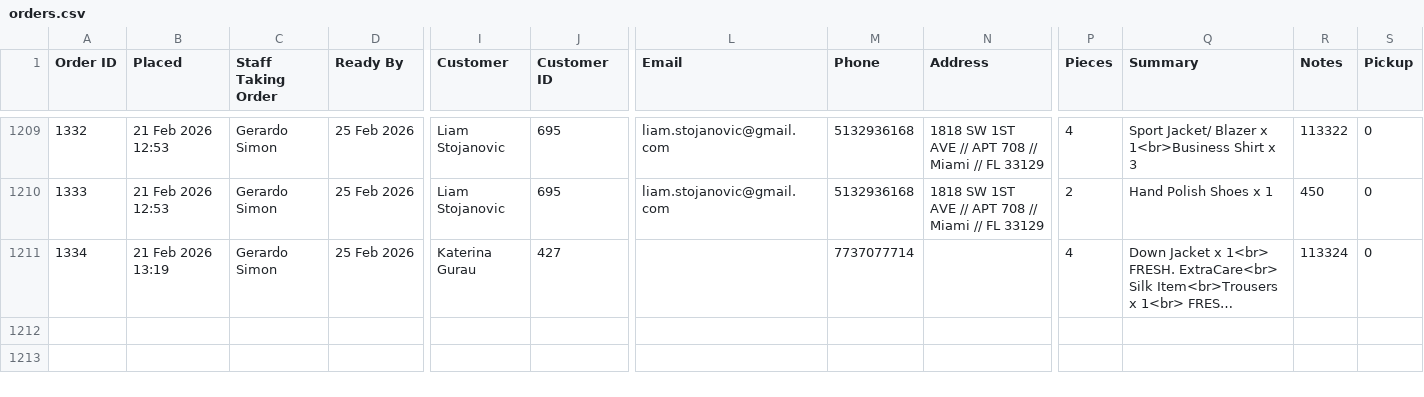
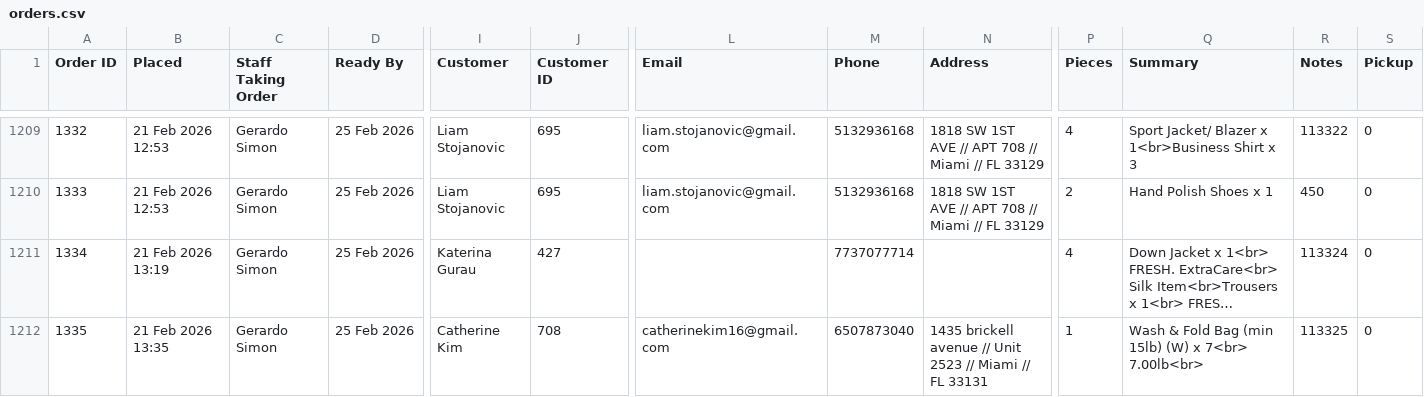
Before and after one commit to tauficksimon/FRESH.-Dashboard, a CSV file: data/orders.csv, drawn as a sheet; only a part is shown, gaps mark what is left out; long unchanged cells end in …; rows hold the shown columns only; the diff names each change by its address in the sheet, - before the commit and + after, or states it on an @@ line.

```diff
--- a/data/orders.csv
+++ b/data/orders.csv
+row 1212: 1335 | 21 Feb 2026 13:35 | Gerardo Simon | 25 Feb 2026 | Catherine Kim | 708 | catherinekim16@gmail.com | 6507873040 | 1435 brickell avenue // Unit 2523 // Miami // FL 33131 | 1 | Wash & Fold Bag (min 15lb) (W) x 7<br> 7.00lb<br> | 113325 | 0
```
Also changed, not shown: data/items.csv.
